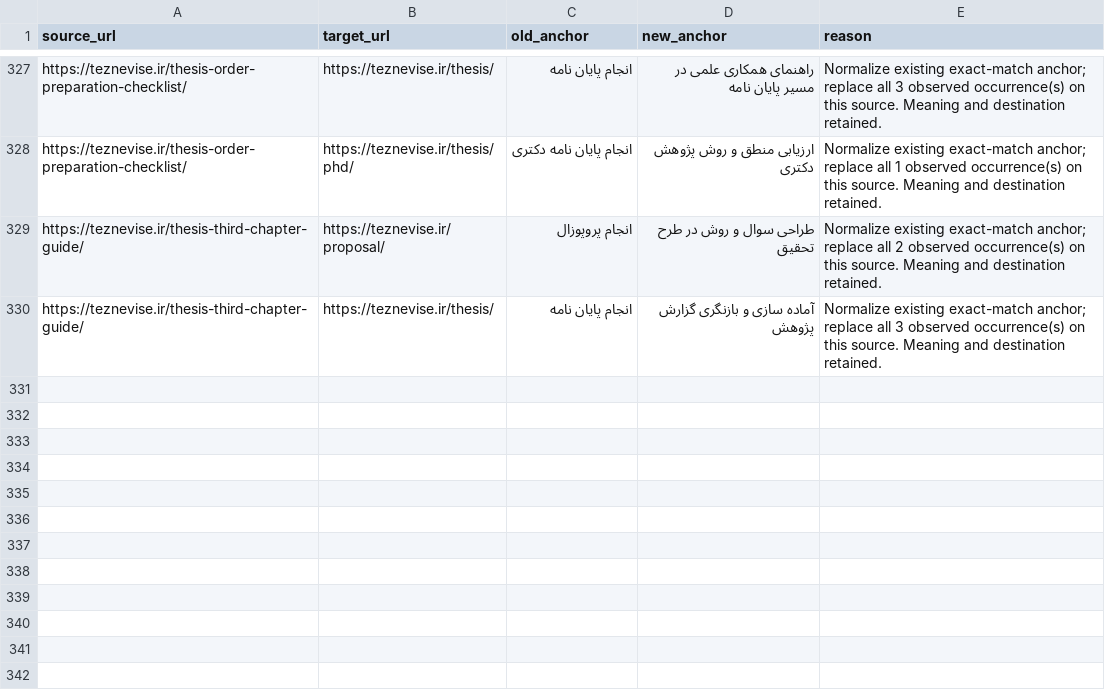
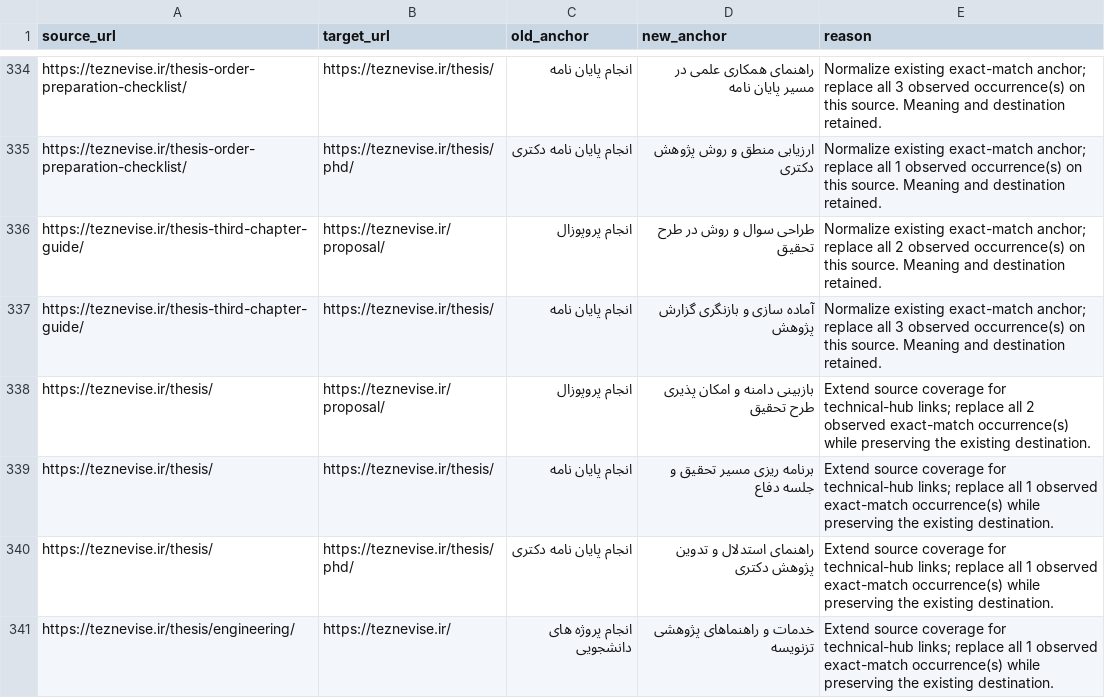
Before and after one commit to maziyarid/teznevise, a CSV file: seo/20261110/audit/exact-anchor-rewrites.csv, drawn as a sheet; only a part is shown, gaps mark what is left out; the diff covers the shown part only; the diff names each change by its address in the sheet, - before the commit and + after, or states it on an @@ line.

```diff
--- a/seo/20261110/audit/exact-anchor-rewrites.csv
+++ b/seo/20261110/audit/exact-anchor-rewrites.csv
+row 338: https://teznevise.ir/thesis/ | https://teznevise.ir/proposal/ | انجام پروپوزال | بازبینی دامنه و امکان پذیری طرح تحقیق | Extend source coverage for technical-hub links; replace all 2 observed exact-match occurrence(s) while preserving the existing destination.
+row 339: https://teznevise.ir/thesis/ | https://teznevise.ir/thesis/ | انجام پایان نامه | برنامه ریزی مسیر تحقیق و جلسه دفاع | Extend source coverage for technical-hub links; replace all 1 observed exact-match occurrence(s) while preserving the existing destination.
+row 340: https://teznevise.ir/thesis/ | https://teznevise.ir/thesis/phd/ | انجام پایان نامه دکتری | راهنمای استدلال و تدوین پژوهش دکتری | Extend source coverage for technical-hub links; replace all 1 observed exact-match occurrence(s) while preserving the existing destination.
+row 341: https://teznevise.ir/thesis/engineering/ | https://teznevise.ir/ | انجام پروژه های دانشجویی | خدمات و راهنماهای پژوهشی تزنویسه | Extend source coverage for technical-hub links; replace all 1 observed exact-match occurrence(s) while preserving the existing destination.
```
Also changed, not shown: 11 added rows elsewhere in this file, seo/20261110/audit/before-after.csv, seo/20261110/audit/gsc-decisions-20261110.csv, 55 other files.
